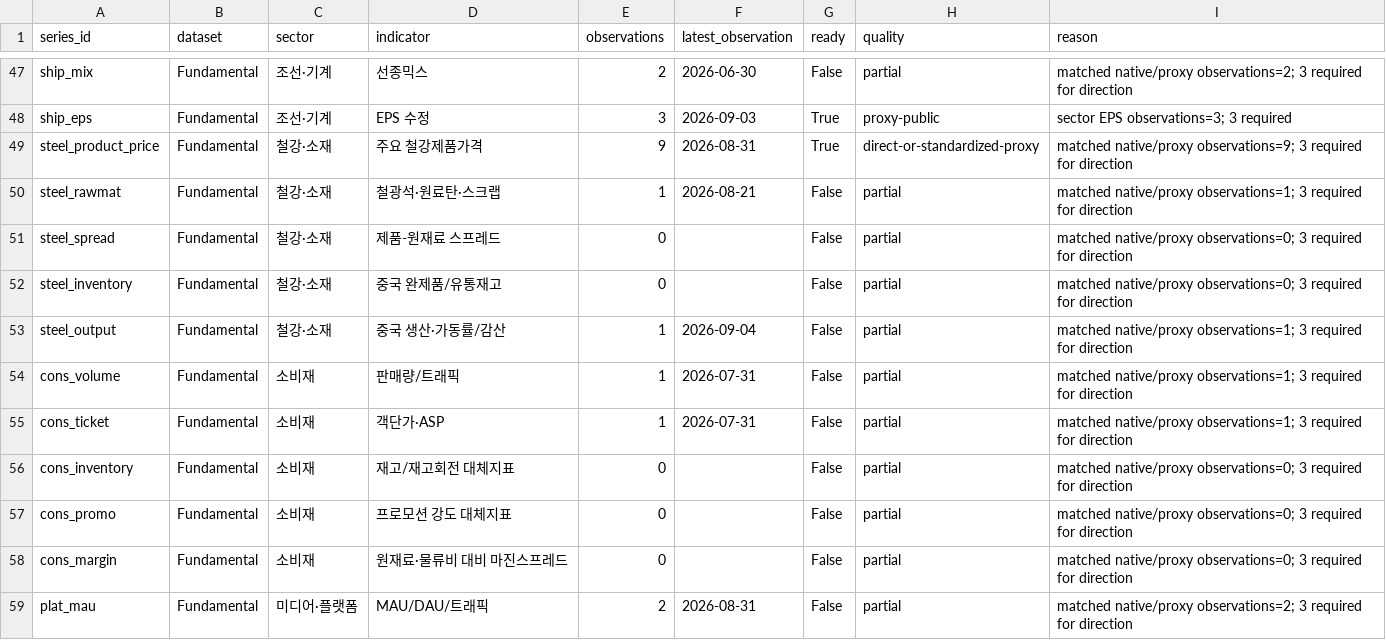
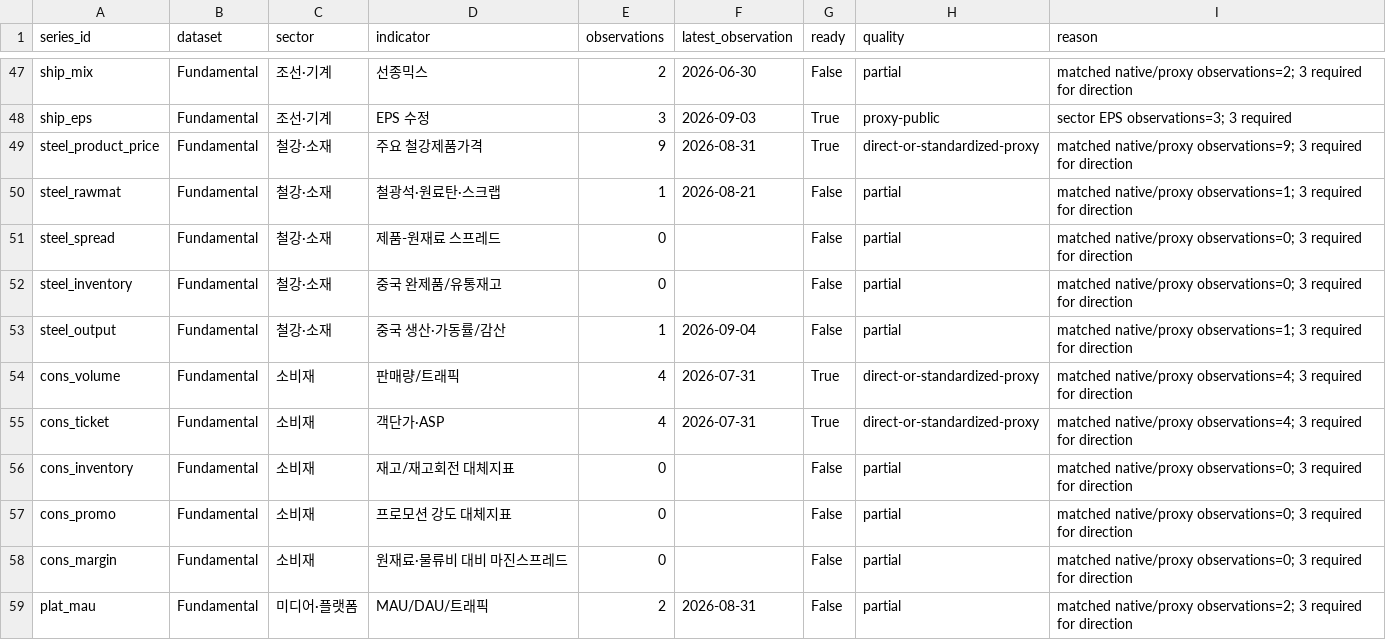
Before and after one commit to hyunsungkim73/HAA_Leader_Sector_System, a CSV file: data/meta/completeness_series.csv, drawn as a sheet; only a part is shown, gaps mark what is left out.

```diff
--- a/data/meta/completeness_series.csv
+++ b/data/meta/completeness_series.csv
@@ -53,4 +53,4 @@ steel_inventory,Fundamental,철강·소재,중국 완제품/유통재고,0,,Fals
 steel_output,Fundamental,철강·소재,중국 생산·가동률/감산,1,2026-09-04,False,partial,matched native/proxy observations=1; 3 required for direction
-cons_volume,Fundamental,소비재,판매량/트래픽,1,2026-07-31,False,partial,matched native/proxy observations=1; 3 required for direction
-cons_ticket,Fundamental,소비재,객단가·ASP,1,2026-07-31,False,partial,matched native/proxy observations=1; 3 required for direction
+cons_volume,Fundamental,소비재,판매량/트래픽,4,2026-07-31,True,direct-or-standardized-proxy,matched native/proxy observations=4; 3 required for direction
+cons_ticket,Fundamental,소비재,객단가·ASP,4,2026-07-31,True,direct-or-standardized-proxy,matched native/proxy observations=4; 3 required for direction
 cons_inventory,Fundamental,소비재,재고/재고회전 대체지표,0,,False,partial,matched native/proxy observations=0; 3 required for direction
```
Also changed, not shown: data/raw/macro/macro_market_archive.csv, 4 other files.
